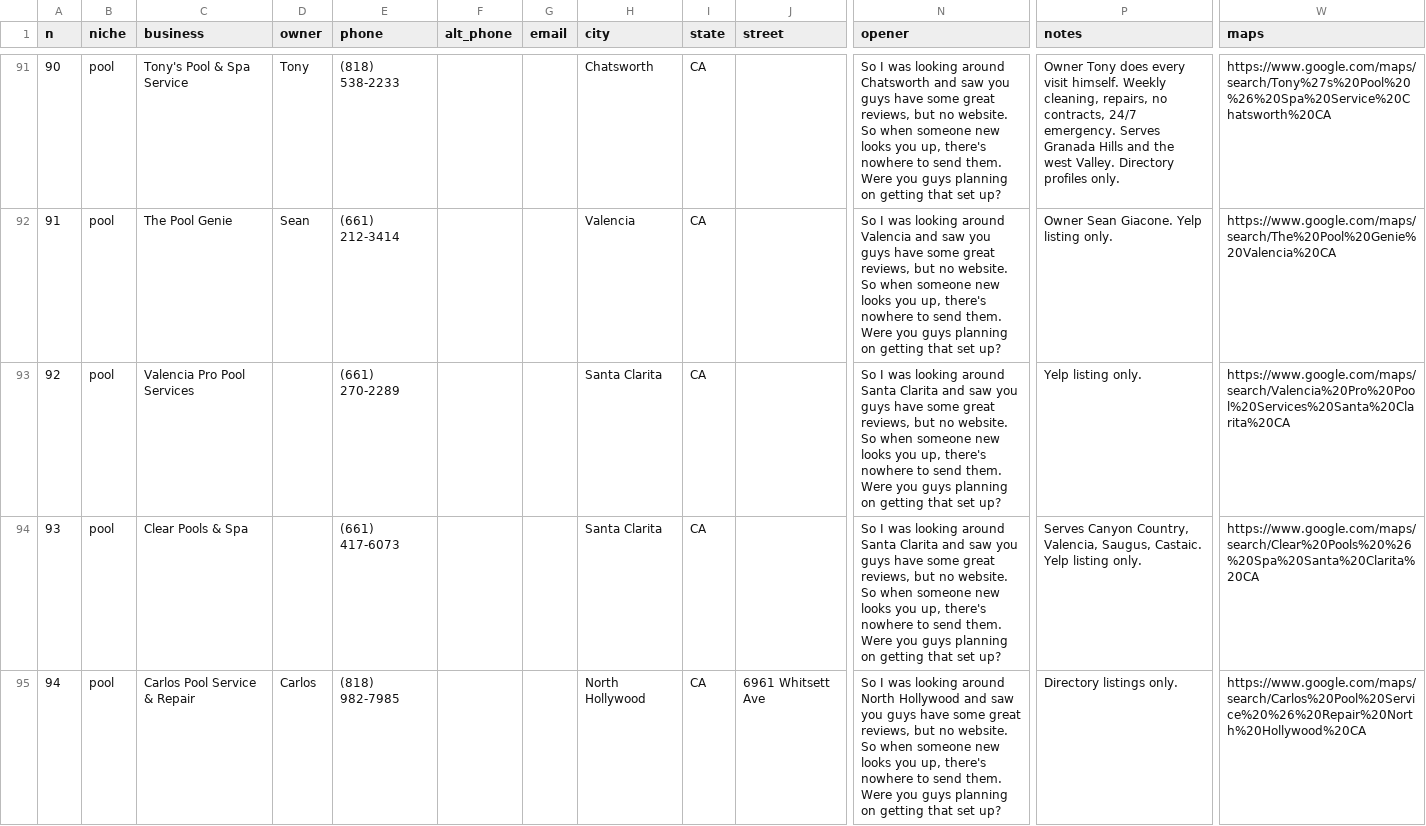
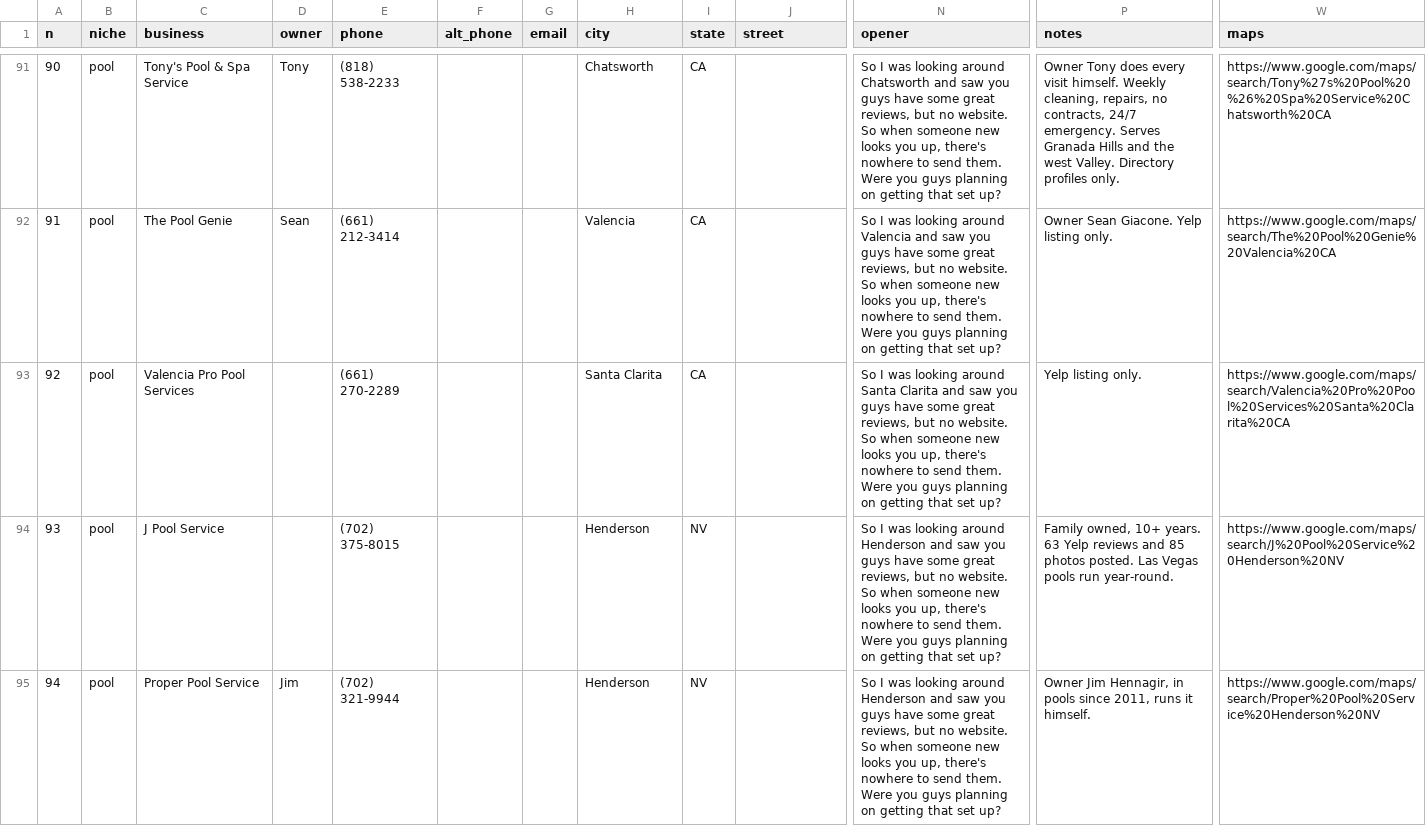
Before and after one commit to millytest2/builtfor, a CSV file: output/master_call_list.csv, drawn as a sheet; only a part is shown, gaps mark what is left out; the diff covers the shown part only; the diff names each change by its address in the sheet, - before the commit and + after, or states it on an @@ line.

```diff
--- a/output/master_call_list.csv
+++ b/output/master_call_list.csv
-C94 (business): Clear Pools & Spa
+C94 (business): J Pool Service
-E94 (phone): (661) 417-6073
+E94 (phone): (702) 375-8015
-H94 (city): Santa Clarita
+H94 (city): Henderson
-I94:I95 (state): CA
+I94:I95 (state): NV
-N94 (opener): …looking around Santa Clarita and saw…
+N94 (opener): …looking around Henderson and saw…
-P94 (notes): Serves Canyon Country, Valencia, Saugus, Castaic. Yelp listing only.
+P94 (notes): Family owned, 10+ years. 63 Yelp reviews and 85 photos posted. Las Vegas pools run year-round.
-W94 (maps): https://www.google.com/maps/search/Clear%20Pools%20%26%20Spa%20Santa%20Clarita%20CA
+W94 (maps): https://www.google.com/maps/search/J%20Pool%20Service%20Henderson%20NV
-C95 (business): Carlos Pool Service & Repair
+C95 (business): Proper Pool Service
-D95 (owner): Carlos
+D95 (owner): Jim
-E95 (phone): (818) 982-7985
+E95 (phone): (702) 321-9944
-H95 (city): North Hollywood
+H95 (city): Henderson
-J95 (street): 6961 Whitsett Ave
+J95 (street): (empty)
-N95 (opener): …looking around North Hollywood and saw…
+N95 (opener): …looking around Henderson and saw…
-P95 (notes): Directory listings only.
+P95 (notes): Owner Jim Hennagir, in pools since 2011, runs it himself.
-W95 (maps): https://www.google.com/maps/search/Carlos%20Pool%20Service%20%26%20Repair%20North%20Hollywood%20CA
+W95 (maps): https://www.google.com/maps/search/Proper%20Pool%20Service%20Henderson%20NV
```
Also changed, not shown: 108 edited cells elsewhere in this file, output/call_list_simple.csv, 8 other files.
